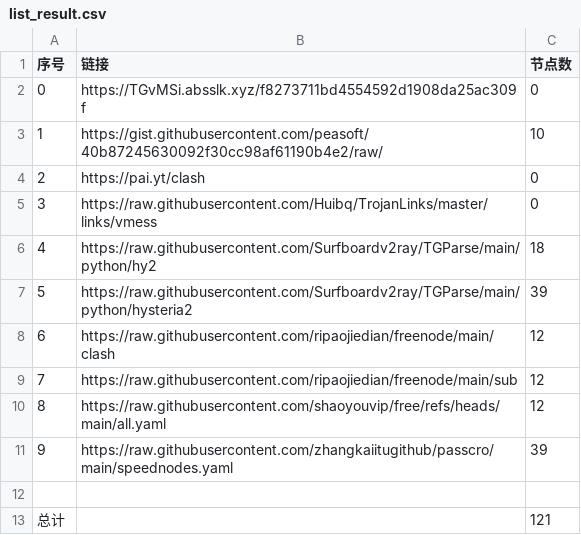
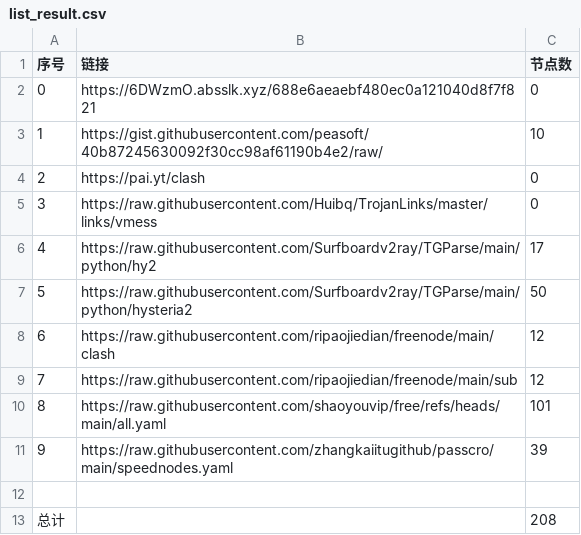
Before and after one commit to Yjk981201/NoMoreWalls, a CSV file: list_result.csv, drawn as a sheet.

```diff
--- a/list_result.csv
+++ b/list_result.csv
@@ -1,3 +1,3 @@
 序号,链接,节点数
-0,https://TGvMSi.absslk.xyz/f8273711bd4554592d1908da25ac309f,0
+0,https://6DWzmO.absslk.xyz/688e6aeaebf480ec0a121040d8f7f821,0
 1,https://gist.githubusercontent.com/peasoft/40b87245630092f30cc98af61190b4e2/raw/,10
@@ -5,9 +5,9 @@
 3,https://raw.githubusercontent.com/Huibq/TrojanLinks/master/links/vmess,0
-4,https://raw.githubusercontent.com/Surfboardv2ray/TGParse/main/python/hy2,18
-5,https://raw.githubusercontent.com/Surfboardv2ray/TGParse/main/python/hysteria2,39
+4,https://raw.githubusercontent.com/Surfboardv2ray/TGParse/main/python/hy2,17
+5,https://raw.githubusercontent.com/Surfboardv2ray/TGParse/main/python/hysteria2,50
 6,https://raw.githubusercontent.com/ripaojiedian/freenode/main/clash,12
 7,https://raw.githubusercontent.com/ripaojiedian/freenode/main/sub,12
-8,https://raw.githubusercontent.com/shaoyouvip/free/refs/heads/main/all.yaml,12
+8,https://raw.githubusercontent.com/shaoyouvip/free/refs/heads/main/all.yaml,101
 9,https://raw.githubusercontent.com/zhangkaiitugithub/passcro/main/speednodes.yaml,39
 
-总计,,121
+总计,,208
```
Also changed, not shown: 22 other files.
